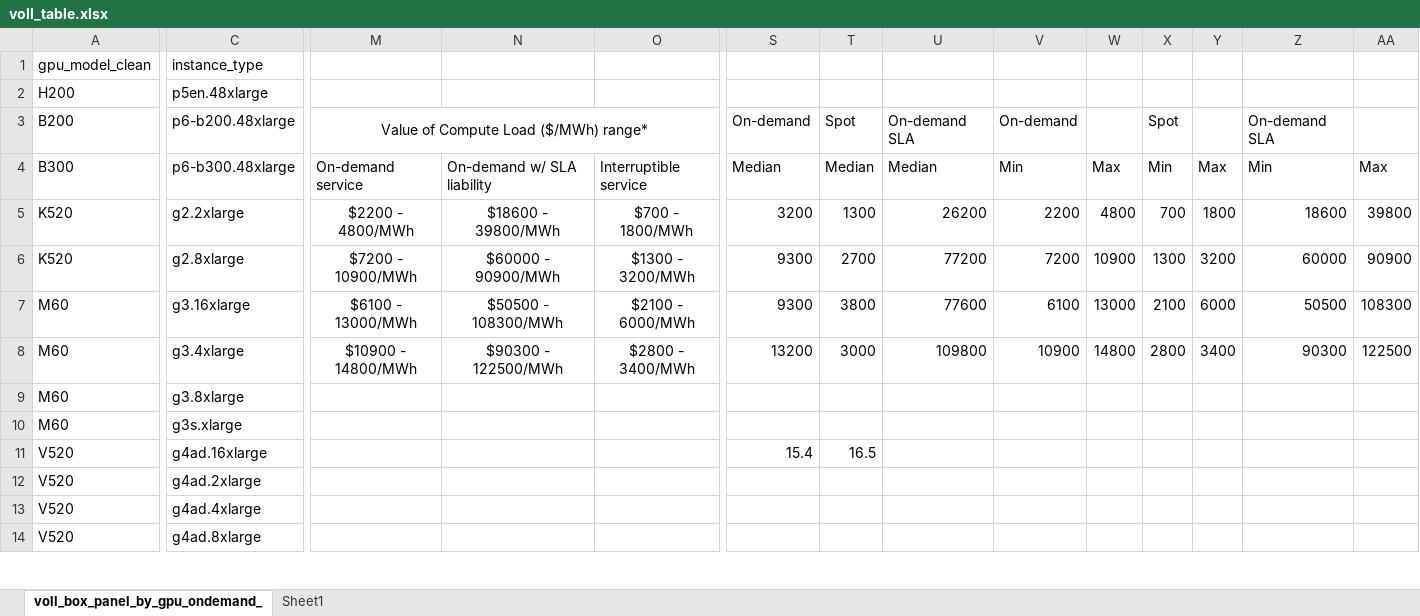
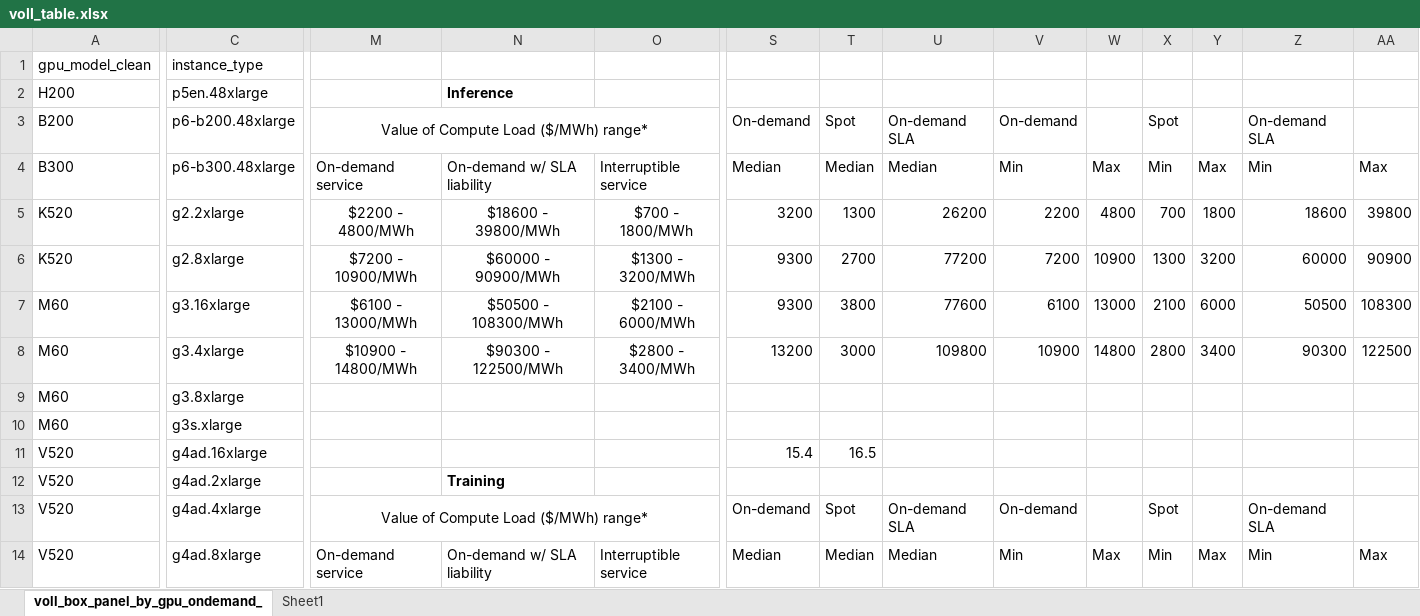
Before and after one commit to fnbillimor/valueofcomputeload, an Excel workbook: data/processed/instances/graphs/voll_table.xlsx, sheet voll_box_panel_by_gpu_ondemand_, drawn as a sheet; only a part is shown, gaps mark what is left out; values as stored, in another font and other column widths than the file's, no borders; the diff covers the shown part only; the diff names each change by its address in the sheet, - before the commit and + after, or states it on an @@ line.

```diff
--- a/data/processed/instances/graphs/voll_table.xlsx (sheet voll_box_panel_by_gpu_ondemand_)
+++ b/data/processed/instances/graphs/voll_table.xlsx (sheet voll_box_panel_by_gpu_ondemand_)
-N2: (empty)
+N2: Inference
-N12: (empty)
+N12: Training
-M13: (empty)
+M13: Value of Compute Load ($/MWh) range*
+M13:O13 merged
-S13: (empty)
+S13: On-demand
-T13: (empty)
+T13: Spot
-U13: (empty)
+U13: On-demand SLA
-V13: (empty)
+V13: On-demand
-X13: (empty)
+X13: Spot
-Z13: (empty)
+Z13: On-demand SLA
-M14: (empty)
+M14: On-demand service
-N14: (empty)
+N14: On-demand w/ SLA liability
-O14: (empty)
+O14: Interruptible service
-S14: (empty)
+S14: Median
-T14: (empty)
+T14: Median
-U14: (empty)
+U14: Median
-V14: (empty)
+V14: Min
-W14: (empty)
+W14: Max
-X14: (empty)
+X14: Min
-Y14: (empty)
+Y14: Max
-Z14: (empty)
+Z14: Min
-AA14: (empty)
+AA14: Max
```
Also changed, not shown: 57 edited cells and merged cells elsewhere in this sheet, 41 other files.
